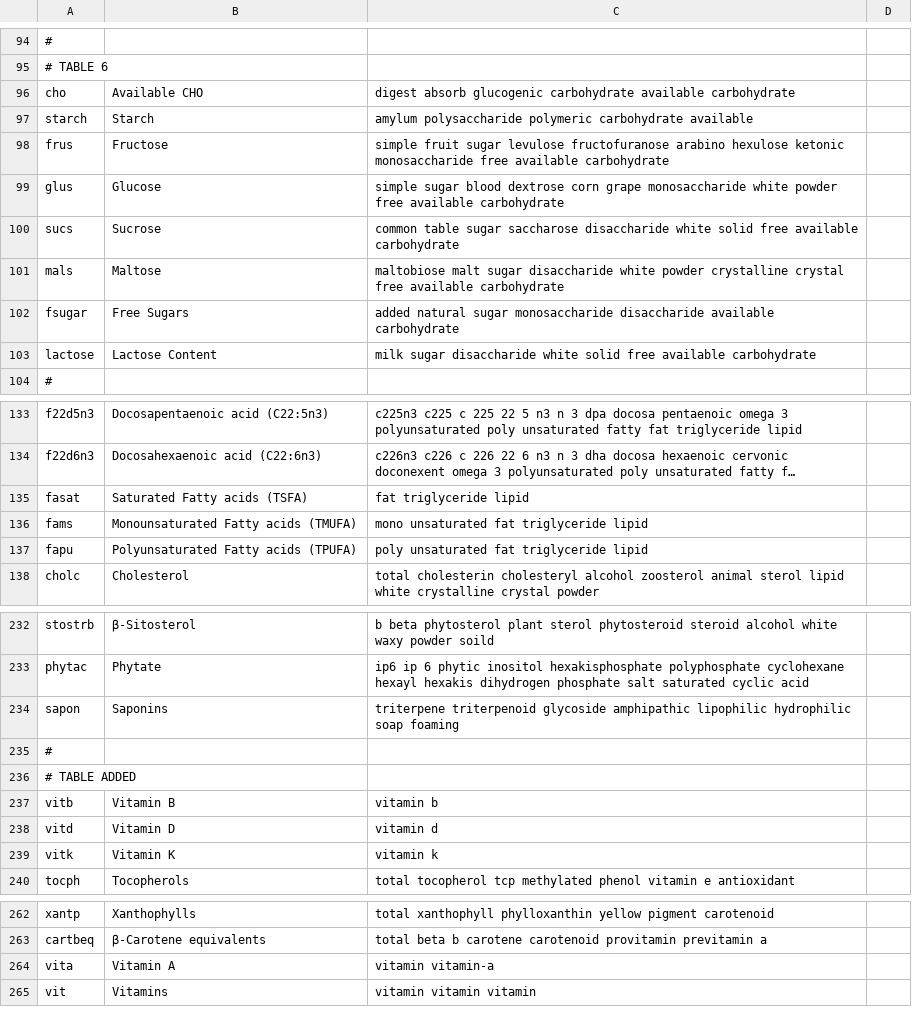
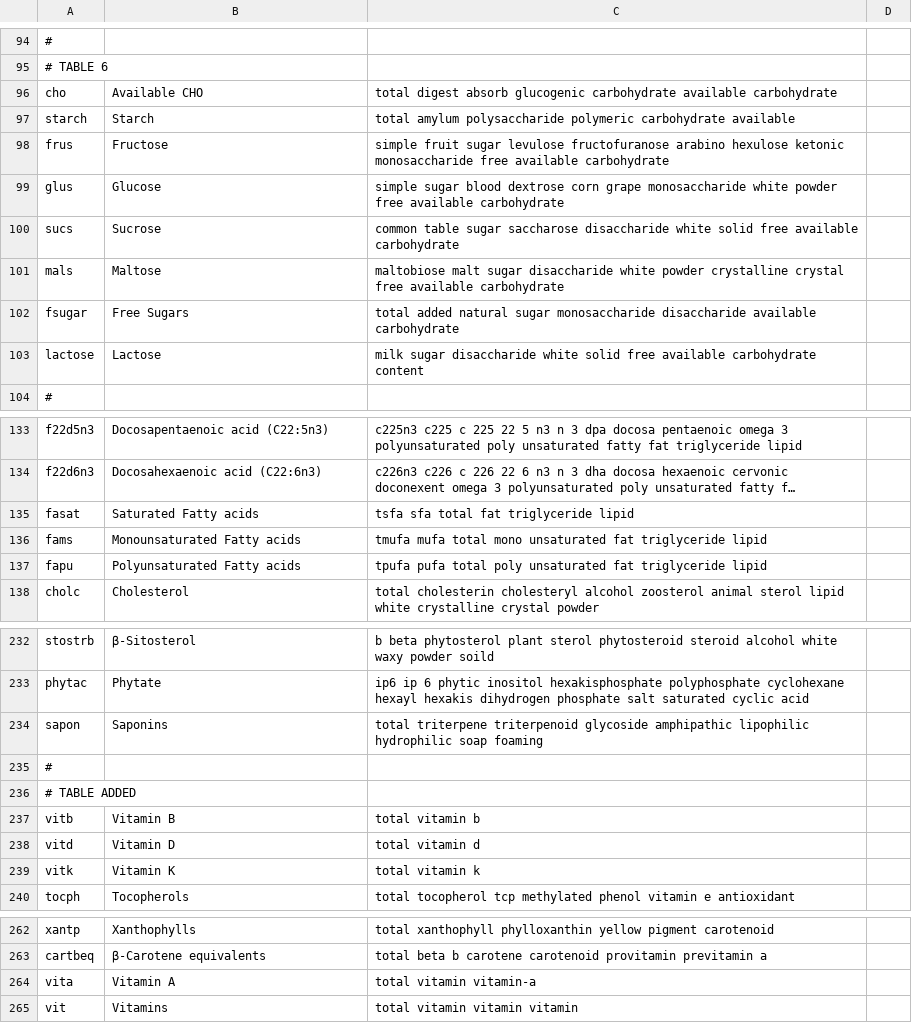
Before and after one commit to nodef/ifct2017, a CSV file: index.csv, drawn as a sheet; only a part is shown, gaps mark what is left out; long unchanged cells end in …; the diff covers the shown part only; the diff names each change by its address in the sheet, - before the commit and + after, or states it on an @@ line.

```diff
--- a/index.csv
+++ b/index.csv
-C96: digest absorb…
+C96: total digest absorb…
-C97: amylum polysaccharide…
+C97: total amylum polysaccharide…
-C102: added natural…
+C102: total added natural…
-B103: Lactose Content
+B103: Lactose
-C103: …available carbohydrate
+C103: …available carbohydrate content
-B135: Saturated Fatty acids (TSFA)
+B135: Saturated Fatty acids
-C135: fat triglyceride lipid
+C135: tsfa sfa total fat triglyceride lipid
-B136: Monounsaturated Fatty acids (TMUFA)
+B136: Monounsaturated Fatty acids
-C136: mono unsaturated…
+C136: tmufa mufa total mono unsaturated…
-B137: Polyunsaturated Fatty acids (TPUFA)
+B137: Polyunsaturated Fatty acids
-C137: poly unsaturated…
+C137: tpufa pufa total poly unsaturated…
-C234: triterpene triterpenoid…
+C234: total triterpene triterpenoid…
-C237: vitamin b
+C237: total vitamin b
-C238: vitamin d
+C238: total vitamin d
-C239: vitamin k
+C239: total vitamin k
-C264: vitamin vitamin-a
+C264: total vitamin vitamin-a
-C265: vitamin vitamin vitamin
+C265: total vitamin vitamin vitamin
```
Also changed, not shown: 8 edited cells elsewhere in this file, 2 other files.
